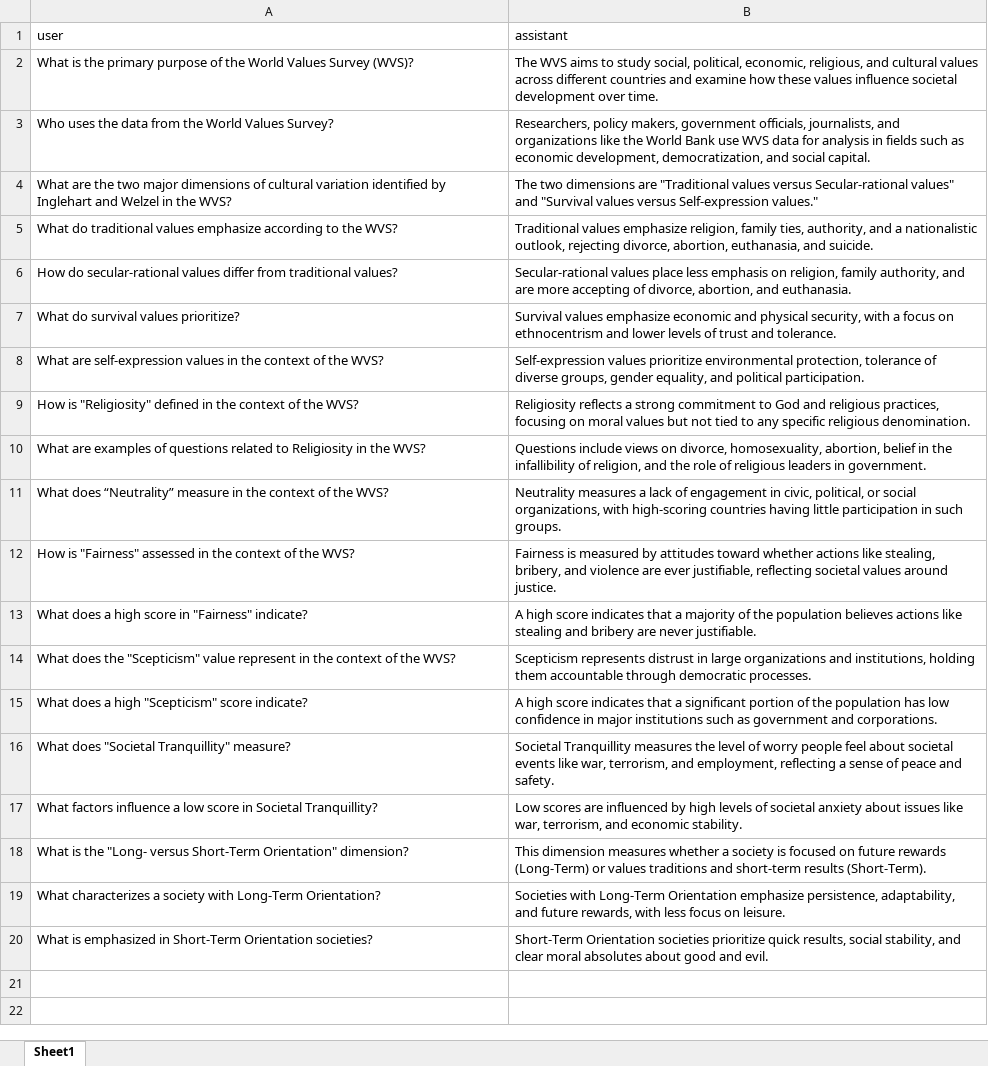
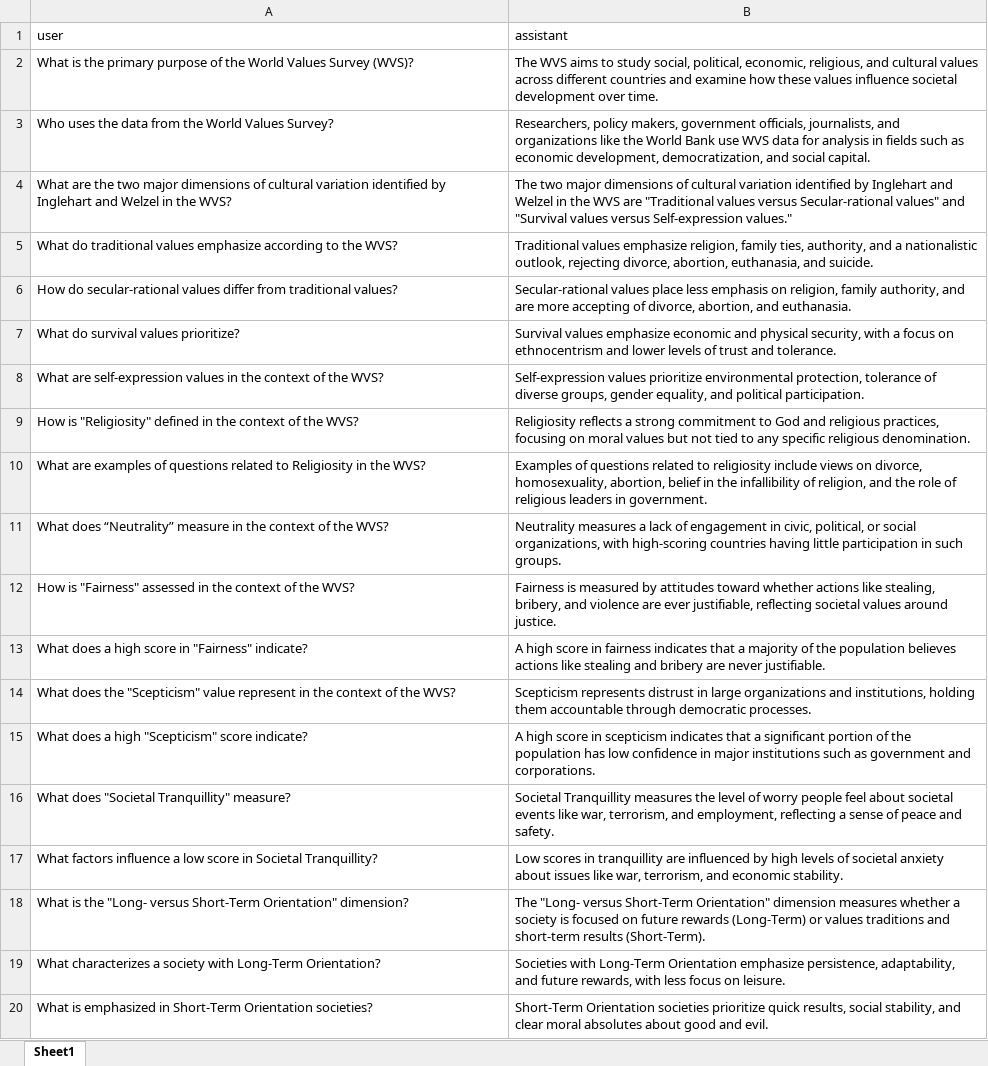
Before and after one commit to soccermatics/twelve-gpt-educational, an Excel workbook: data/describe/WVS_qualities.xlsx, sheet Sheet1, drawn as a sheet; values as stored, in another font and other column widths than the file's, no borders; the diff names each change by its address in the sheet, - before the commit and + after, or states it on an @@ line.

```diff
--- a/data/describe/WVS_qualities.xlsx (sheet Sheet1)
+++ b/data/describe/WVS_qualities.xlsx (sheet Sheet1)
-B4 (assistant): The two dimensions are "Traditional…
+B4 (assistant): The two major dimensions of cultural variation identified by Inglehart and Welzel in the WVS are "Traditional…
-B10 (assistant): Questions include views…
+B10 (assistant): Examples of questions related to religiosity include views…
-B13 (assistant): …high score indicates that…
+B13 (assistant): …high score in fairness indicates that…
-B15 (assistant): …high score indicates that…
+B15 (assistant): …high score in scepticism indicates that…
-B17 (assistant): Low scores are influenced…
+B17 (assistant): Low scores in tranquillity are influenced…
-B18 (assistant): This dimension measures…
+B18 (assistant): The "Long- versus Short-Term Orientation" dimension measures…
```
Also changed, not shown: 4 other files.
